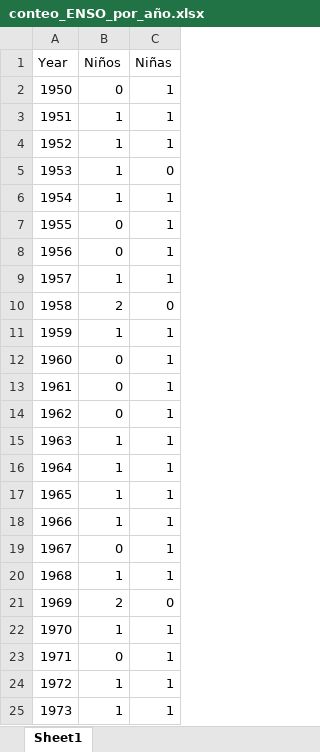
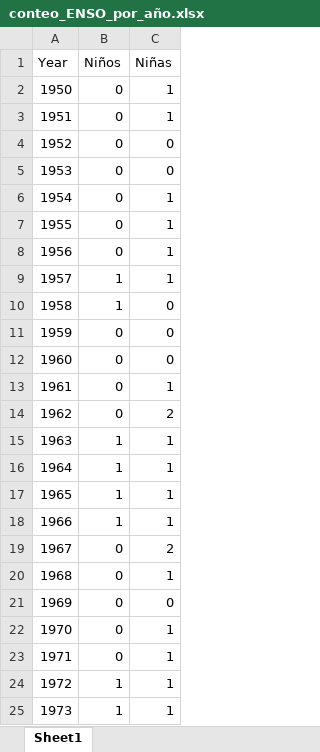
Before and after one commit to santiagocm03/TRABAJO-DE-GRADO, an Excel workbook: CODIGOS/CONTEO/conteo_ENSO_por_año.xlsx, sheet Sheet1, drawn as a sheet; only a part is shown; values as stored, in another font and other column widths than the file's, no borders; the diff covers the shown part only; the diff names each change by its address in the sheet, - before the commit and + after, or states it on an @@ line.

```diff
--- a/CODIGOS/CONTEO/conteo_ENSO_por_año.xlsx (sheet Sheet1)
+++ b/CODIGOS/CONTEO/conteo_ENSO_por_año.xlsx (sheet Sheet1)
-B3:B6 (Niños): 1
+B3:B6 (Niños): 0
-C4 (Niñas): 1
+C4 (Niñas): 0
-B10 (Niños): 2
+B10 (Niños): 1
-B11 (Niños): 1
+B11 (Niños): 0
-C11:C12 (Niñas): 1
+C11:C12 (Niñas): 0
-C14 (Niñas): 1
+C14 (Niñas): 2
-C19 (Niñas): 1
+C19 (Niñas): 2
-B20 (Niños): 1
+B20 (Niños): 0
-B21 (Niños): 2
+B21 (Niños): 0
-B22 (Niños): 1
+B22 (Niños): 0
```
Also changed, not shown: 30 edited cells elsewhere in this sheet, 7 other files.
